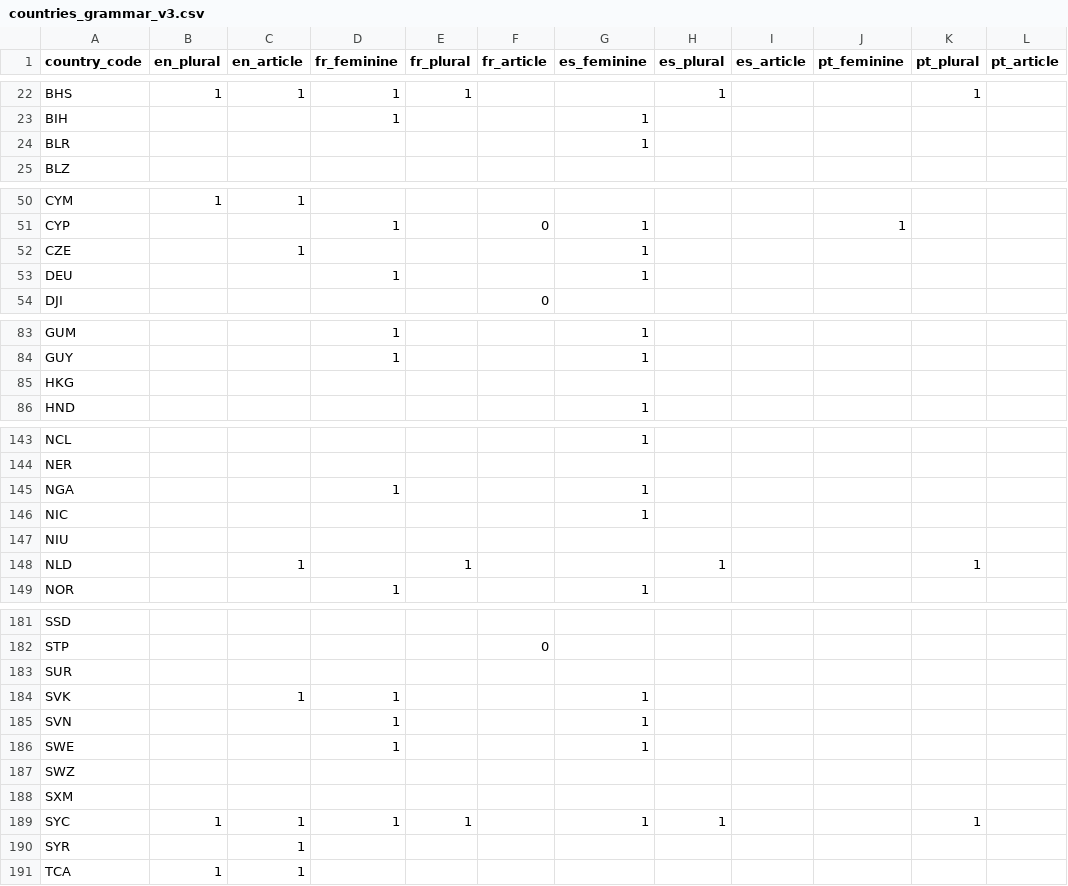
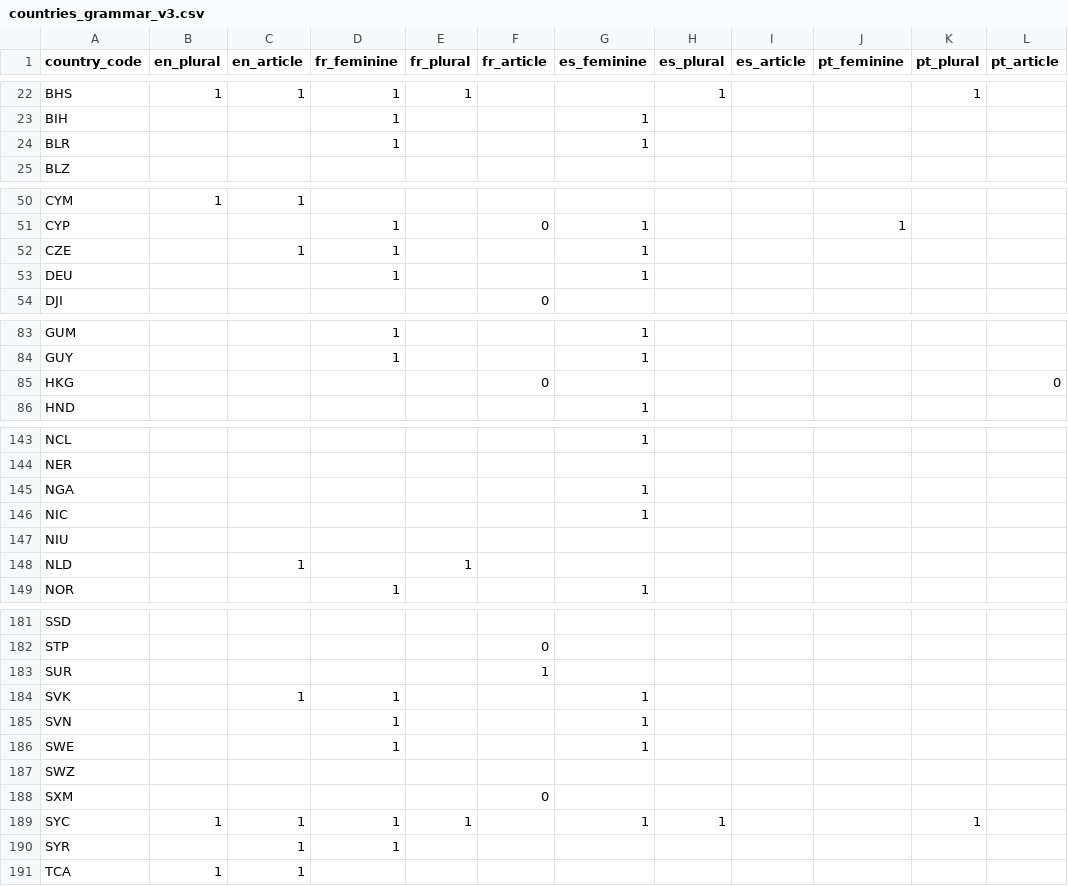
Before and after one commit to dumparkltd/state-of-the-world-data, a CSV file: data/countries_grammar_v3.csv, drawn as a sheet; only a part is shown, gaps mark what is left out; the diff covers the shown part only.

```diff
--- a/data/countries_grammar_v3.csv
+++ b/data/countries_grammar_v3.csv
@@ -23,3 +23,3 @@ BHS,1,1,1,1,,,1,,,1,
 BIH,,,1,,,1,,,,,
-BLR,,,,,,1,,,,,
+BLR,,,1,,,1,,,,,
 BLZ,,,,,,,,,,,
@@ -51,3 +51,3 @@ CYM,1,1,,,,,,,,,
 CYP,,,1,,0,1,,,1,,
-CZE,,1,,,,1,,,,,
+CZE,,1,1,,,1,,,,,
 DEU,,,1,,,1,,,,,
@@ -84,3 +84,3 @@ GUM,,,1,,,1,,,,,
 GUY,,,1,,,1,,,,,
-HKG,,,,,,,,,,,
+HKG,,,,,0,,,,,,0
 HND,,,,,,1,,,,,
@@ -144,6 +144,6 @@ NCL,,,,,,1,,,,,
 NER,,,,,,,,,,,
-NGA,,,1,,,1,,,,,
+NGA,,,,,,1,,,,,
 NIC,,,,,,1,,,,,
 NIU,,,,,,,,,,,
-NLD,,1,,1,,,1,,,1,
+NLD,,1,,1,,,,,,,
 NOR,,,1,,,1,,,,,
@@ -182,3 +182,3 @@ SSD,,,,,,,,,,,
 STP,,,,,0,,,,,,
-SUR,,,,,,,,,,,
+SUR,,,,,1,,,,,,
 SVK,,1,1,,,1,,,,,
@@ -187,5 +187,5 @@ SWE,,,1,,,1,,,,,
 SWZ,,,,,,,,,,,
-SXM,,,,,,,,,,,
+SXM,,,,,0,,,,,,
 SYC,1,1,1,1,,1,1,,,1,
-SYR,,1,,,,,,,,,
+SYR,,1,1,,,,,,,,
 TCA,1,1,,,,,,,,,
```
Also changed, not shown: 24 edited cells elsewhere in this file.
